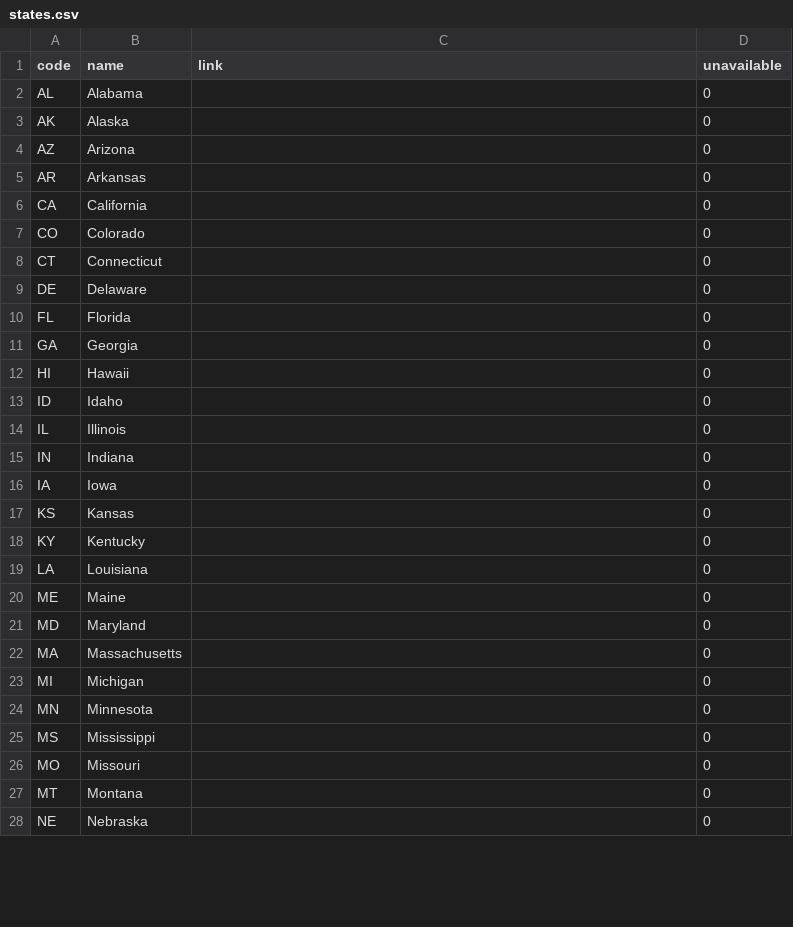
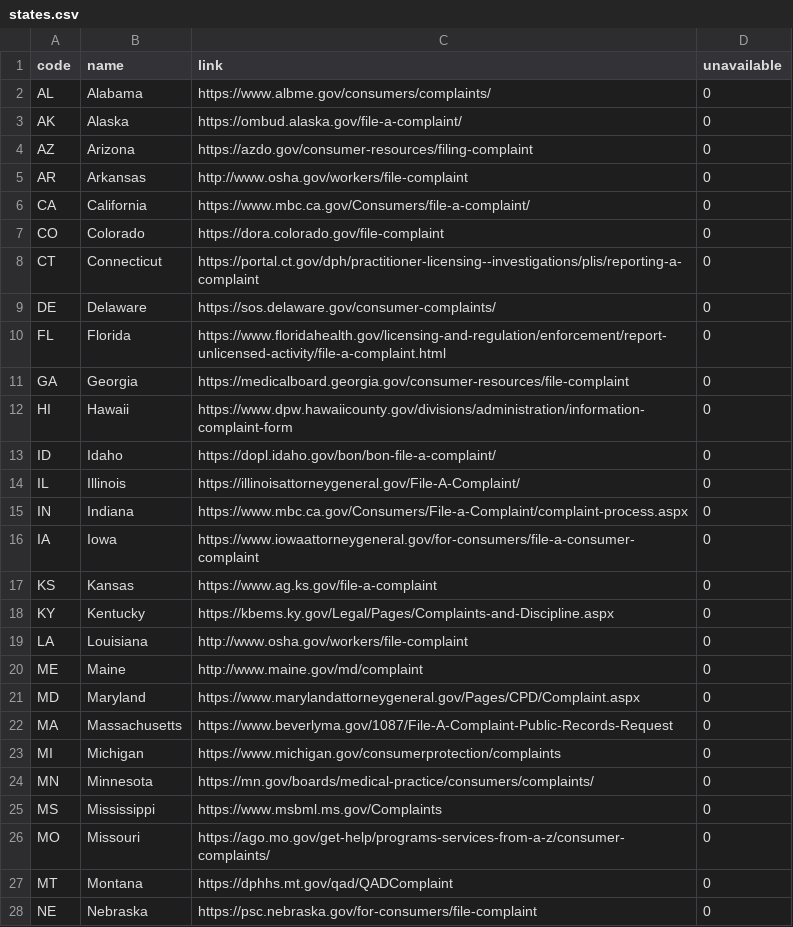
Before and after one commit to tlottiejr/covidaccountability, a CSV file: db/states.csv, drawn as a sheet; only a part is shown; the diff covers the shown part only.

```diff
--- a/db/states.csv
+++ b/db/states.csv
@@ -1,28 +1,28 @@
 code,name,link,unavailable
-AL,Alabama,,0
-AK,Alaska,,0
-AZ,Arizona,,0
-AR,Arkansas,,0
-CA,California,,0
-CO,Colorado,,0
-CT,Connecticut,,0
-DE,Delaware,,0
-FL,Florida,,0
-GA,Georgia,,0
-HI,Hawaii,,0
-ID,Idaho,,0
-IL,Illinois,,0
-IN,Indiana,,0
-IA,Iowa,,0
-KS,Kansas,,0
-KY,Kentucky,,0
-LA,Louisiana,,0
-ME,Maine,,0
-MD,Maryland,,0
-MA,Massachusetts,,0
-MI,Michigan,,0
-MN,Minnesota,,0
-MS,Mississippi,,0
-MO,Missouri,,0
-MT,Montana,,0
-NE,Nebraska,,0
+"AL","Alabama","https://www.albme.gov/consumers/complaints/","0"
+"AK","Alaska","https://ombud.alaska.gov/file-a-complaint/","0"
+"AZ","Arizona","https://azdo.gov/consumer-resources/filing-complaint","0"
+"AR","Arkansas","http://www.osha.gov/workers/file-complaint","0"
+"CA","California","https://www.mbc.ca.gov/Consumers/file-a-complaint/","0"
+"CO","Colorado","https://dora.colorado.gov/file-complaint","0"
+"CT","Connecticut","https://portal.ct.gov/dph/practitioner-licensing--investigations/plis/reporting-a-complaint","0"
+"DE","Delaware","https://sos.delaware.gov/consumer-complaints/","0"
+"FL","Florida","https://www.floridahealth.gov/licensing-and-regulation/enforcement/report-unlicensed-activity/file-a-complaint.html","0"
+"GA","Georgia","https://medicalboard.georgia.gov/consumer-resources/file-complaint","0"
+"HI","Hawaii","https://www.dpw.hawaiicounty.gov/divisions/administration/information-complaint-form","0"
+"ID","Idaho","https://dopl.idaho.gov/bon/bon-file-a-complaint/","0"
+"IL","Illinois","https://illinoisattorneygeneral.gov/File-A-Complaint/","0"
+"IN","Indiana","https://www.mbc.ca.gov/Consumers/File-a-Complaint/complaint-process.aspx","0"
+"IA","Iowa","https://www.iowaattorneygeneral.gov/for-consumers/file-a-consumer-complaint","0"
+"KS","Kansas","https://www.ag.ks.gov/file-a-complaint","0"
+"KY","Kentucky","https://kbems.ky.gov/Legal/Pages/Complaints-and-Discipline.aspx","0"
+"LA","Louisiana","http://www.osha.gov/workers/file-complaint","0"
+"ME","Maine","http://www.maine.gov/md/complaint","0"
+"MD","Maryland","https://www.marylandattorneygeneral.gov/Pages/CPD/Complaint.aspx","0"
+"MA","Massachusetts","https://www.beverlyma.gov/1087/File-A-Complaint-Public-Records-Request","0"
+"MI","Michigan","https://www.michigan.gov/consumerprotection/complaints","0"
+"MN","Minnesota","https://mn.gov/boards/medical-practice/consumers/complaints/","0"
+"MS","Mississippi","https://www.msbml.ms.gov/Complaints","0"
+"MO","Missouri","https://ago.mo.gov/get-help/programs-services-from-a-z/consumer-complaints/","0"
+"MT","Montana","https://dphhs.mt.gov/qad/QADComplaint","0"
+"NE","Nebraska","https://psc.nebraska.gov/for-consumers/file-complaint","0"
```
Also changed, not shown: 23 edited cells elsewhere in this file, db/ref-audit.csv, 21 other files.
